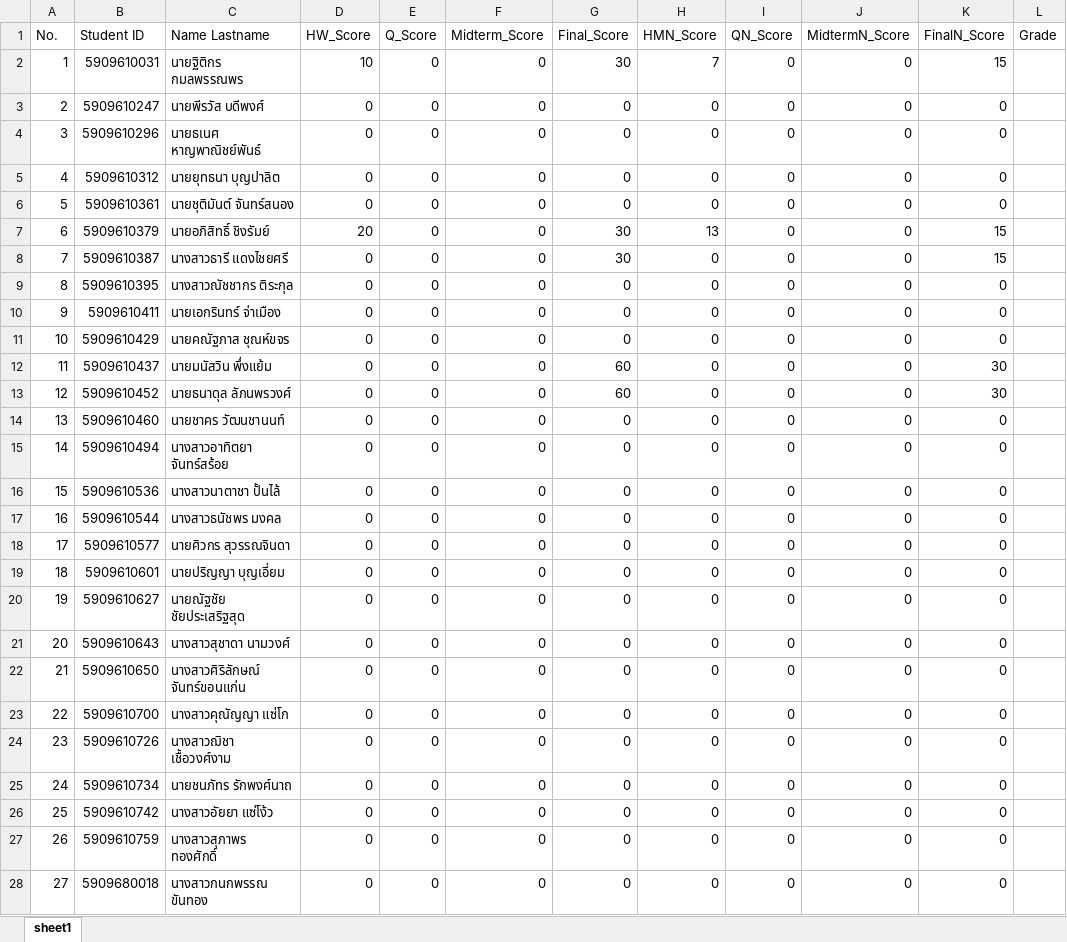
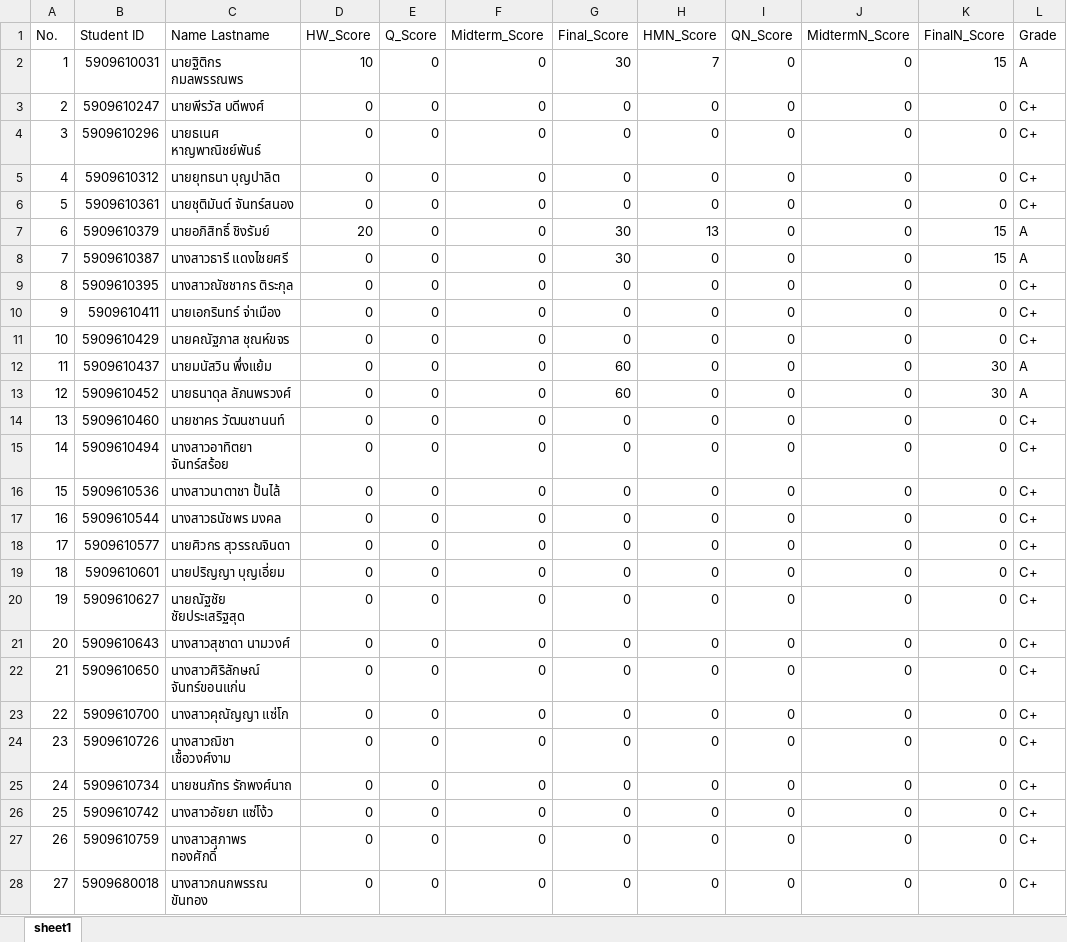
Before and after one commit to Ek-karin/Sprint1_Group3_Section2, an Excel workbook: TestID/StudentList/studentListcs284.xlsx, sheet sheet1, drawn as a sheet; only a part is shown; values as stored, in another font and other column widths than the file's, no borders; the diff covers the shown part only; the diff names each change by its address in the sheet, - before the commit and + after, or states it on an @@ line.

```diff
--- a/TestID/StudentList/studentListcs284.xlsx (sheet sheet1)
+++ b/TestID/StudentList/studentListcs284.xlsx (sheet sheet1)
-L2 (Grade): (empty)
+L2 (Grade): A
-L3:L6 (Grade): (empty)
+L3:L6 (Grade): C+
-L7:L8 (Grade): (empty)
+L7:L8 (Grade): A
-L9:L11 (Grade): (empty)
+L9:L11 (Grade): C+
-L12:L13 (Grade): (empty)
+L12:L13 (Grade): A
-L14:L28 (Grade): (empty)
+L14:L28 (Grade): C+
```
Also changed, not shown: 10 edited cells elsewhere in this sheet, 8 other files.
